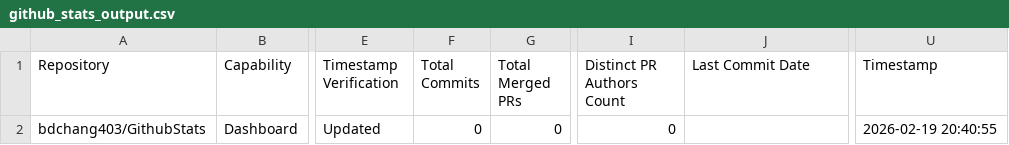
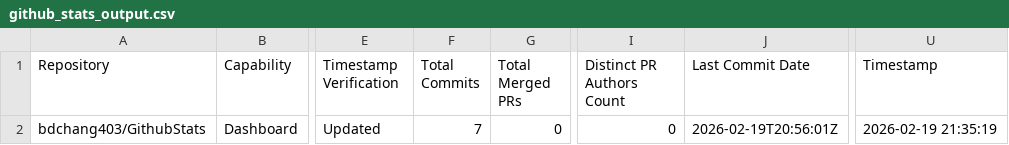
Before and after one commit to bdchang403/GithubStats, a CSV file: github_stats_output.csv, drawn as a sheet; only a part is shown, gaps mark what is left out; the diff names each change by its address in the sheet, - before the commit and + after, or states it on an @@ line.

```diff
--- a/github_stats_output.csv
+++ b/github_stats_output.csv
-F2 (Total Commits): 0
+F2 (Total Commits): 7
-J2 (Last Commit Date): (empty)
+J2 (Last Commit Date): 2026-02-19T20:56:01Z
-U2 (Timestamp): 2026-02-19 20:40:55
+U2 (Timestamp): 2026-02-19 21:35:19
```
Also changed, not shown: github_activity_log.csv, github_stats_history.csv.
